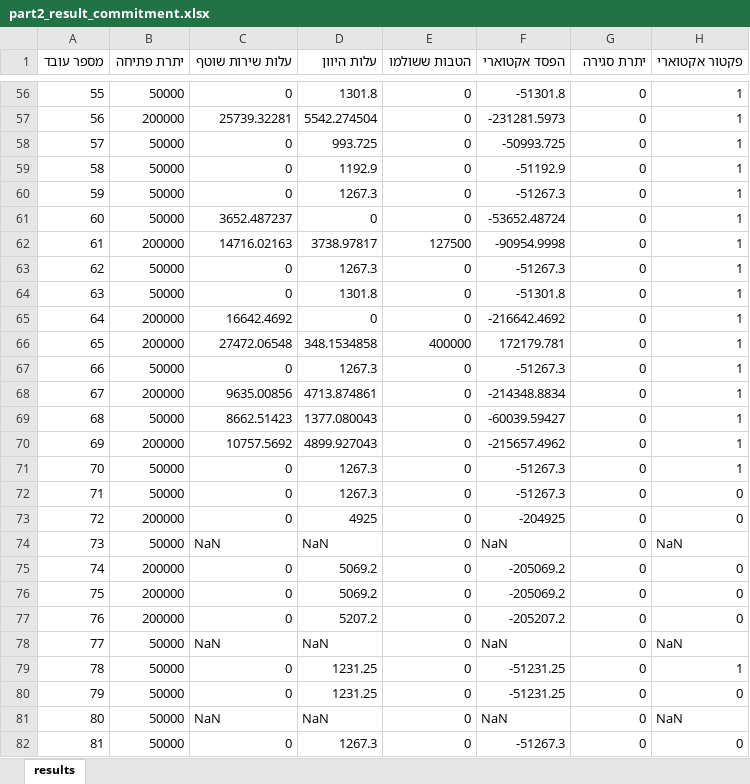
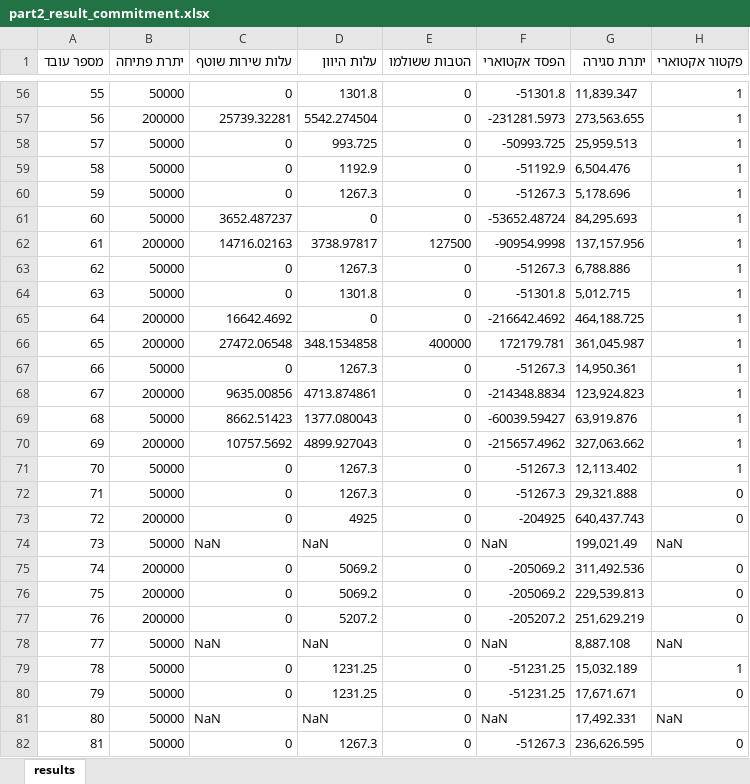
Before and after one commit to Eliraas1/here-app, an Excel workbook: part2_result_commitment.xlsx, sheet results, drawn as a sheet; only a part is shown, gaps mark what is left out; values as stored, in another font and other column widths than the file's, no borders; the diff covers the shown part only; the diff names each change by its address in the sheet, - before the commit and + after, or states it on an @@ line.

```diff
--- a/part2_result_commitment.xlsx (sheet results)
+++ b/part2_result_commitment.xlsx (sheet results)
-G56 (יתרת סגירה): 0
+G56 (יתרת סגירה): 11,839.347
-G57 (יתרת סגירה): 0
+G57 (יתרת סגירה): 273,563.655
-G58 (יתרת סגירה): 0
+G58 (יתרת סגירה): 25,959.513
-G59 (יתרת סגירה): 0
+G59 (יתרת סגירה): 6,504.476
-G60 (יתרת סגירה): 0
+G60 (יתרת סגירה): 5,178.696
-G61 (יתרת סגירה): 0
+G61 (יתרת סגירה): 84,295.693
-G62 (יתרת סגירה): 0
+G62 (יתרת סגירה): 137,157.956
-G63 (יתרת סגירה): 0
+G63 (יתרת סגירה): 6,788.886
-G64 (יתרת סגירה): 0
+G64 (יתרת סגירה): 5,012.715
-G65 (יתרת סגירה): 0
+G65 (יתרת סגירה): 464,188.725
-G66 (יתרת סגירה): 0
+G66 (יתרת סגירה): 361,045.987
-G67 (יתרת סגירה): 0
+G67 (יתרת סגירה): 14,950.361
-G68 (יתרת סגירה): 0
+G68 (יתרת סגירה): 123,924.823
-G69 (יתרת סגירה): 0
+G69 (יתרת סגירה): 63,919.876
-G70 (יתרת סגירה): 0
+G70 (יתרת סגירה): 327,063.662
-G71 (יתרת סגירה): 0
+G71 (יתרת סגירה): 12,113.402
-G72 (יתרת סגירה): 0
+G72 (יתרת סגירה): 29,321.888
-G73 (יתרת סגירה): 0
+G73 (יתרת סגירה): 640,437.743
-G74 (יתרת סגירה): 0
+G74 (יתרת סגירה): 199,021.49
-G75 (יתרת סגירה): 0
+G75 (יתרת סגירה): 311,492.536
-G76 (יתרת סגירה): 0
+G76 (יתרת סגירה): 229,539.813
-G77 (יתרת סגירה): 0
+G77 (יתרת סגירה): 251,629.219
-G78 (יתרת סגירה): 0
+G78 (יתרת סגירה): 8,887.108
-G79 (יתרת סגירה): 0
+G79 (יתרת סגירה): 15,032.189
-G80 (יתרת סגירה): 0
+G80 (יתרת סגירה): 17,671.671
-G81 (יתרת סגירה): 0
+G81 (יתרת סגירה): 17,492.331
-G82 (יתרת סגירה): 0
+G82 (יתרת סגירה): 236,626.595
```
Also changed, not shown: 125 edited cells and cell formats elsewhere in this sheet, write.xlsx, 5 other files.
